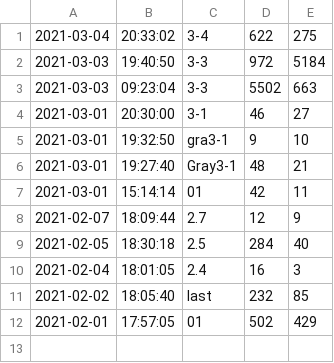
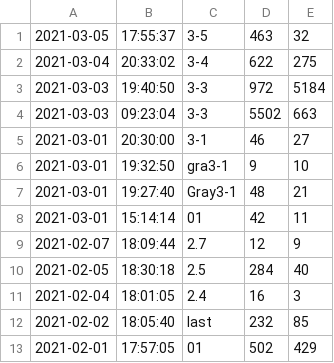
Before and after one commit to xwz1999/wxapp, a CSV file: commit.csv, drawn as a sheet; the diff names each change by its address in the sheet, - before the commit and + after, or states it on an @@ line.

Commit message:
3-6

```diff
--- a/commit.csv
+++ b/commit.csv
+row 1: 2021-03-05 | 17:55:37 | 3-5 | 463 | 32
```
